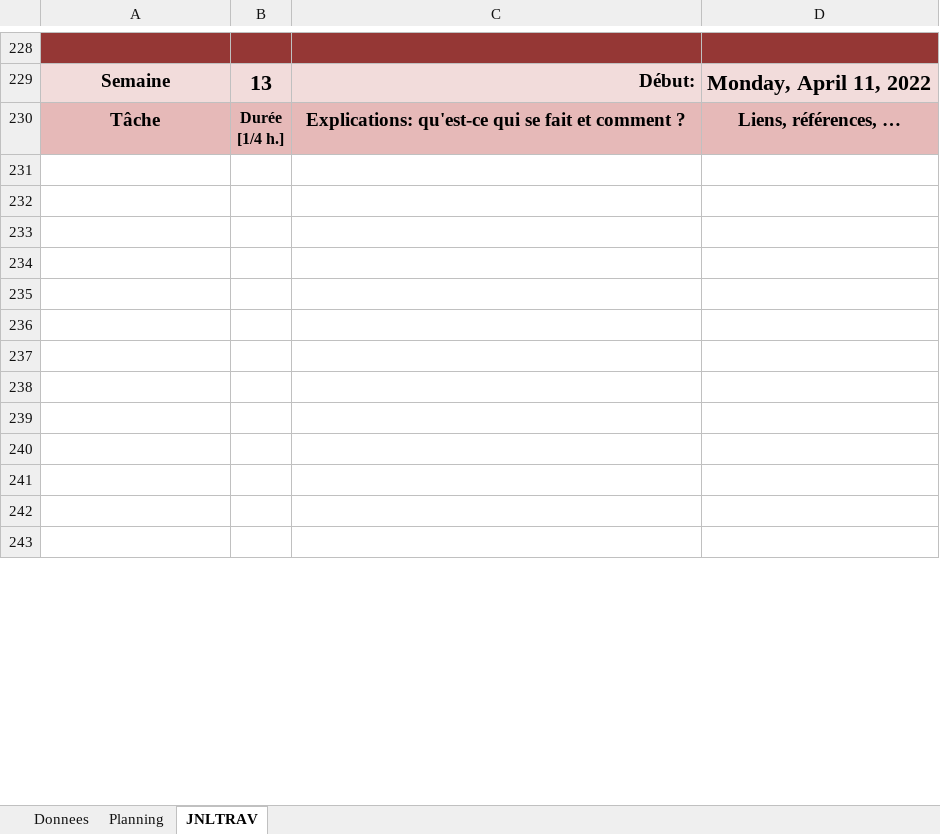
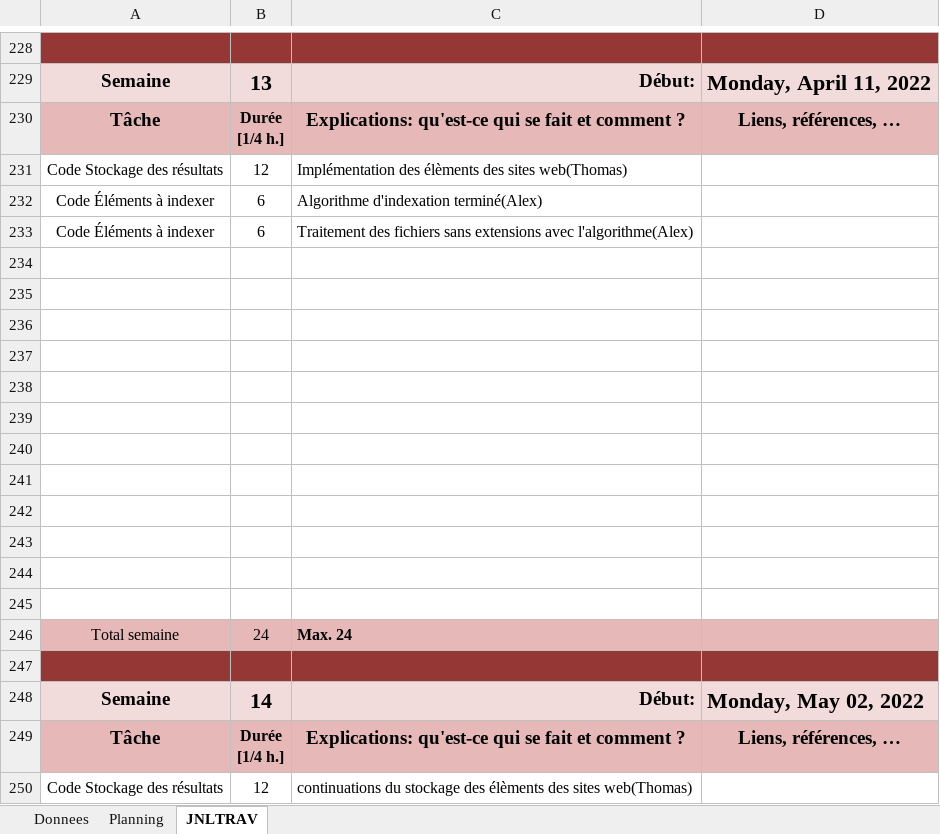
Before and after one commit to ThomasRey1/P-OO, an Excel workbook: m-planification-P_OO.xlsm, sheet JNLTRAV, drawn as a sheet; only a part is shown, gaps mark what is left out; the shorter side is filled out with more unchanged rows; values as stored, in another font and other column widths than the file's, no borders; charts and pictures not drawn; the diff covers the shown part only; the diff names each change by its address in the sheet, - before the commit and + after, or states it on an @@ line.

```diff
--- a/m-planification-P_OO.xlsm (sheet JNLTRAV)
+++ b/m-planification-P_OO.xlsm (sheet JNLTRAV)
+row 231: Code Stockage des résultats | 12 | Implémentation des élèments des sites web(Thomas)
+row 232: Code Éléments à indexer | 6 | Algorithme d'indexation terminé(Alex)
+row 233: Code Éléments à indexer | 6 | Traitement des fichiers sans extensions avec l'algorithme(Alex)
+row 234: (empty)
+row 235: (empty)
+row 236: (empty)
+row 237: (empty)
+row 238: (empty)
+row 239: (empty)
+row 240: (empty)
+row 241: (empty)
+row 242: (empty)
+row 243: (empty)
+row 244: (empty)
+row 245: (empty)
+row 246: Total semaine | 24 | Max. 24
+row 247: (empty)
+row 250: Code Stockage des résultats | 12 | continuations du stockage des élèments des sites web(Thomas)
```
Also changed, not shown: 18 added rows, 36 removed rows, 2 moved rows and 1 edited cell elsewhere in this sheet, charts or pictures, 1 other file.
